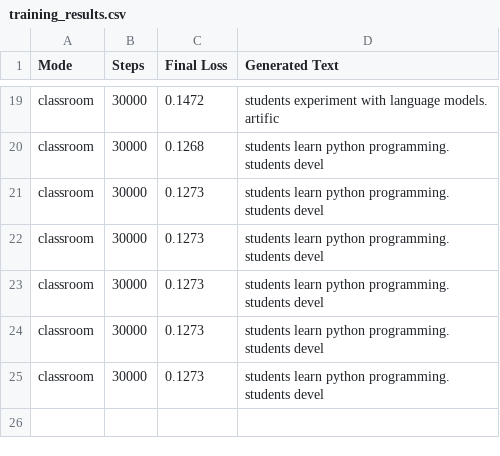
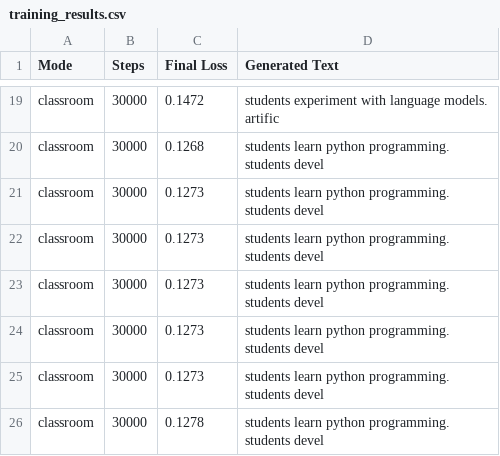
Before and after one commit to manavi2005/11_Beacon, a CSV file: P1-A7-Part2/Part-1-Small Language Model/training_results.csv, drawn as a sheet; only a part is shown, gaps mark what is left out.

Commit message:
P1-A7 Part 2: rerun SLM experiments, RAG, fine-tuning and comparison
All tables are now generated from the run that produced them. Five
architectures retrained from fresh weights in one controlled loop; seeded
temperature runs. RAG on a new knowledge base with two prompt layouts and
top-1/2/3/5; fine-tuning from the same checkpoint with a 3-seed check;
scored three-way comparison and analysis from actual outputs.

```diff
--- a/P1-A7-Part2/Part-1-Small Language Model/training_results.csv
+++ b/P1-A7-Part2/Part-1-Small Language Model/training_results.csv
@@ -48 +48,3 @@ classroom,30000,0.1273,"students learn python programming.
 students devel"
+classroom,30000,0.1278,"students learn python programming.
+students devel"
```
Also changed, not shown: 11 other files.
